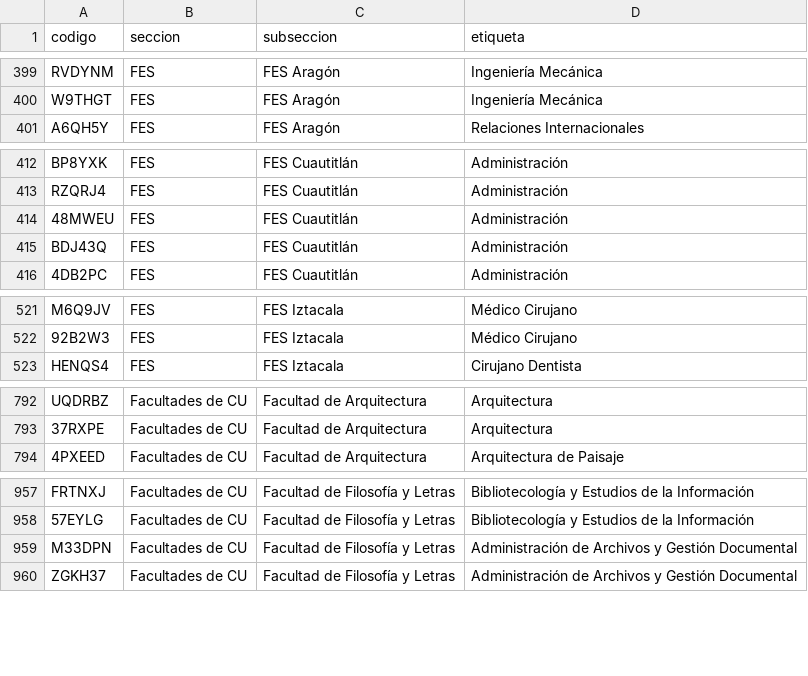
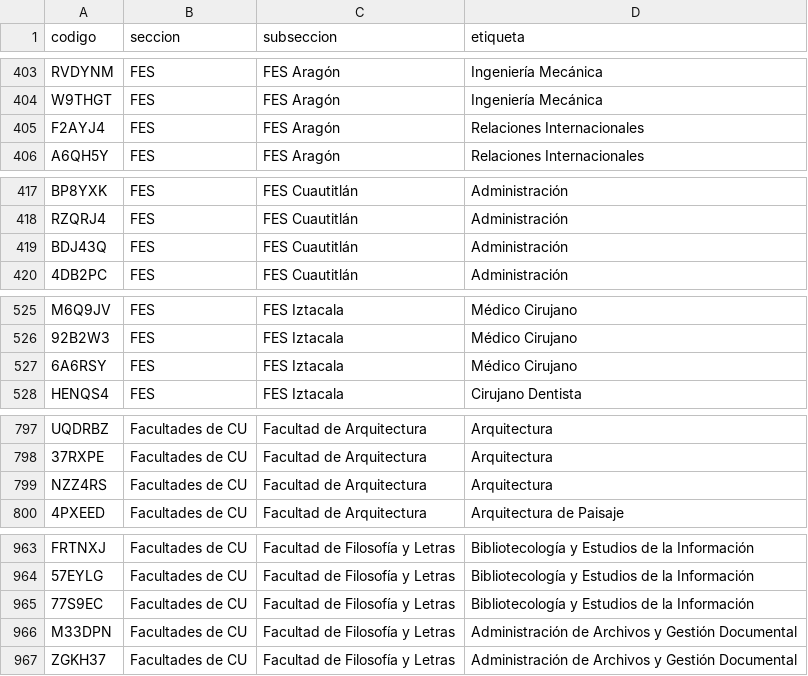
Before and after one commit to chequezeki/espacio-unam-codigos, a CSV file: datos/codigos-doc.csv, drawn as a sheet; only a part is shown, gaps mark what is left out; the diff covers the shown part only.

```diff
--- a/datos/codigos-doc.csv
+++ b/datos/codigos-doc.csv
@@ -400,2 +404,3 @@ RVDYNM,FES,FES Aragón,Ingeniería Mecánica
 W9THGT,FES,FES Aragón,Ingeniería Mecánica
+F2AYJ4,FES,FES Aragón,Relaciones Internacionales
 A6QH5Y,FES,FES Aragón,Relaciones Internacionales
@@ -413,3 +418,2 @@ BP8YXK,FES,FES Cuautitlán,Administración
 RZQRJ4,FES,FES Cuautitlán,Administración
-48MWEU,FES,FES Cuautitlán,Administración
 BDJ43Q,FES,FES Cuautitlán,Administración
@@ -522,2 +526,3 @@ M6Q9JV,FES,FES Iztacala,Médico Cirujano
 92B2W3,FES,FES Iztacala,Médico Cirujano
+6A6RSY,FES,FES Iztacala,Médico Cirujano
 HENQS4,FES,FES Iztacala,Cirujano Dentista
@@ -793,2 +798,3 @@ UQDRBZ,Facultades de CU,Facultad de Arquitectura,Arquitectura
 37RXPE,Facultades de CU,Facultad de Arquitectura,Arquitectura
+NZZ4RS,Facultades de CU,Facultad de Arquitectura,Arquitectura
 4PXEED,Facultades de CU,Facultad de Arquitectura,Arquitectura de Paisaje
@@ -958,2 +964,3 @@ FRTNXJ,Facultades de CU,Facultad de Filosofía y Letras,Bibliotecología y Estud
 57EYLG,Facultades de CU,Facultad de Filosofía y Letras,Bibliotecología y Estudios de la Información
+77S9EC,Facultades de CU,Facultad de Filosofía y Letras,Bibliotecología y Estudios de la Información
 M33DPN,Facultades de CU,Facultad de Filosofía y Letras,Administración de Archivos y Gestión Documental
```
Also changed, not shown: 27 added rows, 6 removed rows, 1 moved row and 8 edited cells elsewhere in this file, 15 other files.
